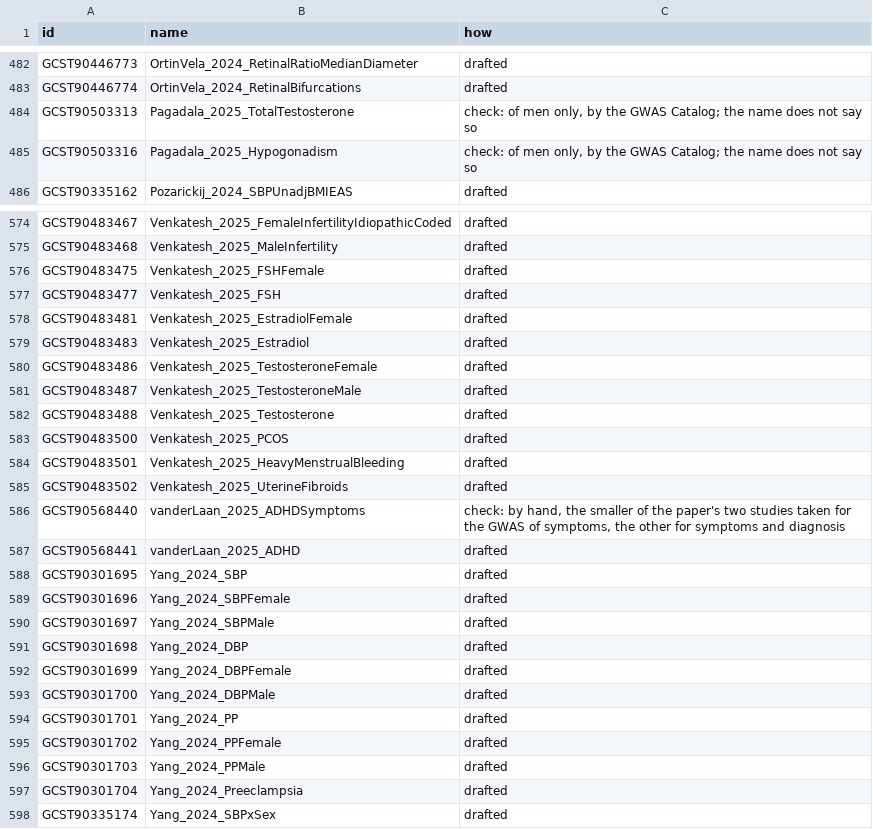
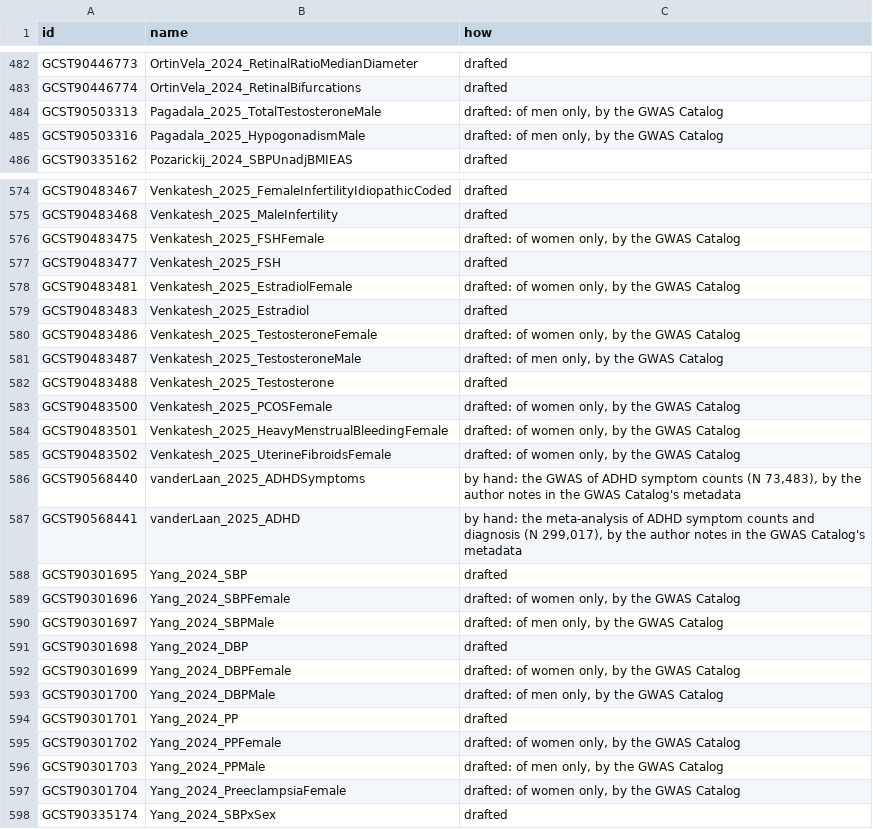
Before and after one commit to gwassumstats/gwassumstats.github.io, a TSV file: data/names.tsv, drawn as a sheet; only a part is shown, gaps mark what is left out; the diff covers the shown part only.

```diff
--- a/data/names.tsv
+++ b/data/names.tsv
@@ -483,4 +483,4 @@ GCST90446773	OrtinVela_2024_RetinalRatioMedianDiameter	drafted
 GCST90446774	OrtinVela_2024_RetinalBifurcations	drafted
-GCST90503313	Pagadala_2025_TotalTestosterone	check: of men only, by the GWAS Catalog; the name does not say so
-GCST90503316	Pagadala_2025_Hypogonadism	check: of men only, by the GWAS Catalog; the name does not say so
+GCST90503313	Pagadala_2025_TotalTestosteroneMale	drafted: of men only, by the GWAS Catalog
+GCST90503316	Pagadala_2025_HypogonadismMale	drafted: of men only, by the GWAS Catalog
 GCST90335162	Pozarickij_2024_SBPUnadjBMIEAS	drafted
@@ -575,24 +575,24 @@ GCST90483467	Venkatesh_2025_FemaleInfertilityIdiopathicCoded	drafted
 GCST90483468	Venkatesh_2025_MaleInfertility	drafted
-GCST90483475	Venkatesh_2025_FSHFemale	drafted
+GCST90483475	Venkatesh_2025_FSHFemale	drafted: of women only, by the GWAS Catalog
 GCST90483477	Venkatesh_2025_FSH	drafted
-GCST90483481	Venkatesh_2025_EstradiolFemale	drafted
+GCST90483481	Venkatesh_2025_EstradiolFemale	drafted: of women only, by the GWAS Catalog
 GCST90483483	Venkatesh_2025_Estradiol	drafted
-GCST90483486	Venkatesh_2025_TestosteroneFemale	drafted
-GCST90483487	Venkatesh_2025_TestosteroneMale	drafted
+GCST90483486	Venkatesh_2025_TestosteroneFemale	drafted: of women only, by the GWAS Catalog
+GCST90483487	Venkatesh_2025_TestosteroneMale	drafted: of men only, by the GWAS Catalog
 GCST90483488	Venkatesh_2025_Testosterone	drafted
-GCST90483500	Venkatesh_2025_PCOS	drafted
-GCST90483501	Venkatesh_2025_HeavyMenstrualBleeding	drafted
-GCST90483502	Venkatesh_2025_UterineFibroids	drafted
-GCST90568440	vanderLaan_2025_ADHDSymptoms	check: by hand, the smaller of the paper's two studies taken for the GWAS of symptoms, the other for symptoms and diagnosis
-GCST90568441	vanderLaan_2025_ADHD	drafted
+GCST90483500	Venkatesh_2025_PCOSFemale	drafted: of women only, by the GWAS Catalog
+GCST90483501	Venkatesh_2025_HeavyMenstrualBleedingFemale	drafted: of women only, by the GWAS Catalog
+GCST90483502	Venkatesh_2025_UterineFibroidsFemale	drafted: of women only, by the GWAS Catalog
+GCST90568440	vanderLaan_2025_ADHDSymptoms	by hand: the GWAS of ADHD symptom counts (N 73,483), by the author notes in the GWAS Catalog's metadata
+GCST90568441	vanderLaan_2025_ADHD	by hand: the meta-analysis of ADHD symptom counts and diagnosis (N 299,017), by the author notes in the GWAS Catalog's metadata
 GCST90301695	Yang_2024_SBP	drafted
-GCST90301696	Yang_2024_SBPFemale	drafted
-GCST90301697	Yang_2024_SBPMale	drafted
+GCST90301696	Yang_2024_SBPFemale	drafted: of women only, by the GWAS Catalog
+GCST90301697	Yang_2024_SBPMale	drafted: of men only, by the GWAS Catalog
 GCST90301698	Yang_2024_DBP	drafted
-GCST90301699	Yang_2024_DBPFemale	drafted
-GCST90301700	Yang_2024_DBPMale	drafted
+GCST90301699	Yang_2024_DBPFemale	drafted: of women only, by the GWAS Catalog
+GCST90301700	Yang_2024_DBPMale	drafted: of men only, by the GWAS Catalog
 GCST90301701	Yang_2024_PP	drafted
-GCST90301702	Yang_2024_PPFemale	drafted
-GCST90301703	Yang_2024_PPMale	drafted
-GCST90301704	Yang_2024_Preeclampsia	drafted
+GCST90301702	Yang_2024_PPFemale	drafted: of women only, by the GWAS Catalog
+GCST90301703	Yang_2024_PPMale	drafted: of men only, by the GWAS Catalog
+GCST90301704	Yang_2024_PreeclampsiaFemale	drafted: of women only, by the GWAS Catalog
 GCST90335174	Yang_2024_SBPxSex	drafted
```
Also changed, not shown: 56 edited cells elsewhere in this file, 5 other files.
